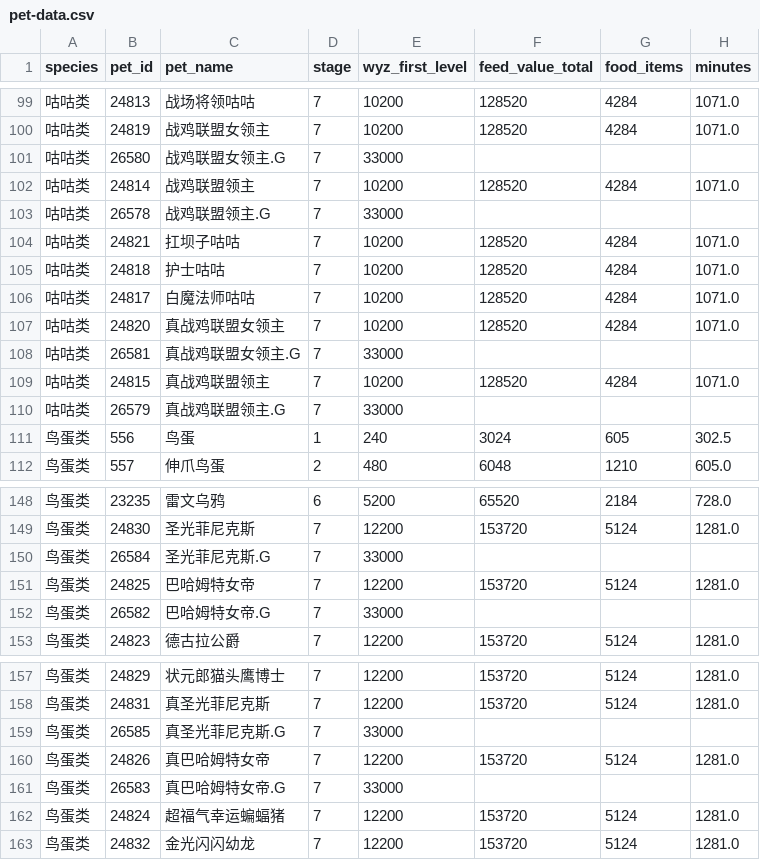
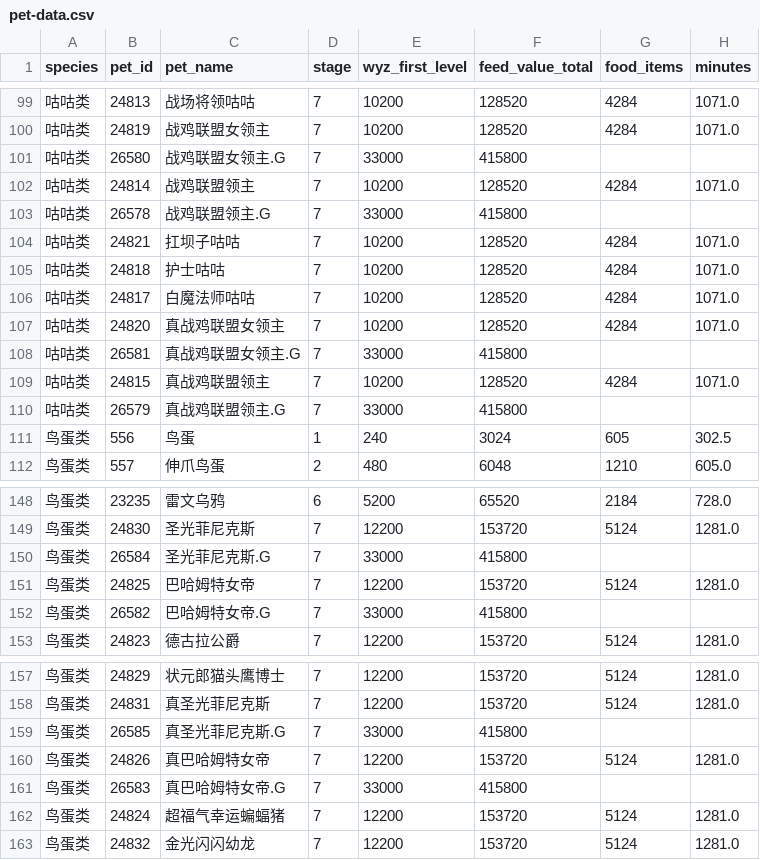
Before and after one commit to keikeiiu/seal-tools, a CSV file: v2/docs/pet-data.csv, drawn as a sheet; only a part is shown, gaps mark what is left out; the diff covers the shown part only.

```diff
--- a/v2/docs/pet-data.csv
+++ b/v2/docs/pet-data.csv
@@ -100,5 +100,5 @@ species,pet_id,pet_name,stage,wyz_first_level,feed_value_total,food_items,minute
 咕咕类,24819,战鸡联盟女领主,7,10200,128520,4284,1071.0
-咕咕类,26580,战鸡联盟女领主.G,7,33000,,,
+咕咕类,26580,战鸡联盟女领主.G,7,33000,415800,,
 咕咕类,24814,战鸡联盟领主,7,10200,128520,4284,1071.0
-咕咕类,26578,战鸡联盟领主.G,7,33000,,,
+咕咕类,26578,战鸡联盟领主.G,7,33000,415800,,
 咕咕类,24821,扛坝子咕咕,7,10200,128520,4284,1071.0
@@ -107,5 +107,5 @@ species,pet_id,pet_name,stage,wyz_first_level,feed_value_total,food_items,minute
 咕咕类,24820,真战鸡联盟女领主,7,10200,128520,4284,1071.0
-咕咕类,26581,真战鸡联盟女领主.G,7,33000,,,
+咕咕类,26581,真战鸡联盟女领主.G,7,33000,415800,,
 咕咕类,24815,真战鸡联盟领主,7,10200,128520,4284,1071.0
-咕咕类,26579,真战鸡联盟领主.G,7,33000,,,
+咕咕类,26579,真战鸡联盟领主.G,7,33000,415800,,
 鸟蛋类,556,鸟蛋,1,240,3024,605,302.5
@@ -149,5 +149,5 @@ species,pet_id,pet_name,stage,wyz_first_level,feed_value_total,food_items,minute
 鸟蛋类,24830,圣光菲尼克斯,7,12200,153720,5124,1281.0
-鸟蛋类,26584,圣光菲尼克斯.G,7,33000,,,
+鸟蛋类,26584,圣光菲尼克斯.G,7,33000,415800,,
 鸟蛋类,24825,巴哈姆特女帝,7,12200,153720,5124,1281.0
-鸟蛋类,26582,巴哈姆特女帝.G,7,33000,,,
+鸟蛋类,26582,巴哈姆特女帝.G,7,33000,415800,,
 鸟蛋类,24823,德古拉公爵,7,12200,153720,5124,1281.0
@@ -158,5 +158,5 @@ species,pet_id,pet_name,stage,wyz_first_level,feed_value_total,food_items,minute
 鸟蛋类,24831,真圣光菲尼克斯,7,12200,153720,5124,1281.0
-鸟蛋类,26585,真圣光菲尼克斯.G,7,33000,,,
+鸟蛋类,26585,真圣光菲尼克斯.G,7,33000,415800,,
 鸟蛋类,24826,真巴哈姆特女帝,7,12200,153720,5124,1281.0
-鸟蛋类,26583,真巴哈姆特女帝.G,7,33000,,,
+鸟蛋类,26583,真巴哈姆特女帝.G,7,33000,415800,,
 鸟蛋类,24824,超福气幸运蝙蝠猪,7,12200,153720,5124,1281.0
```
Also changed, not shown: 24 edited cells elsewhere in this file, 1 other file.
